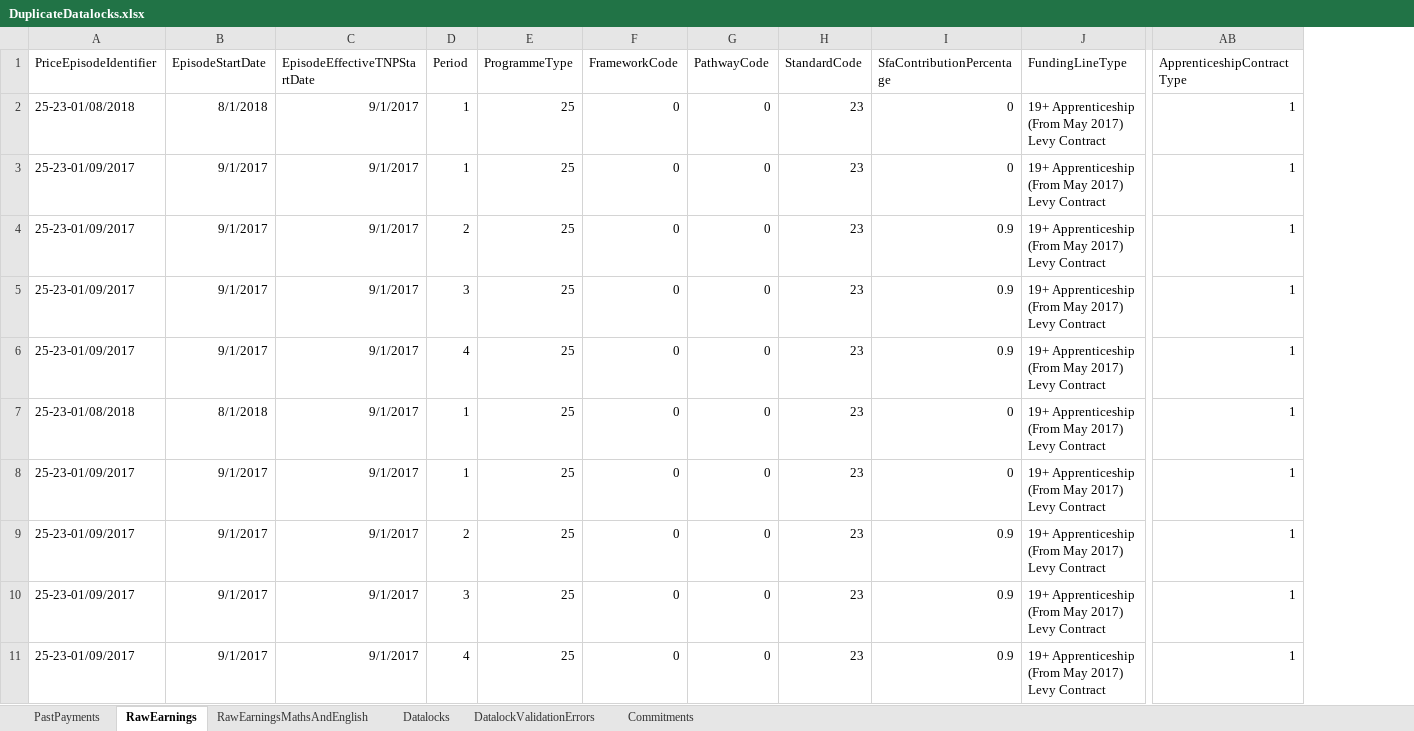
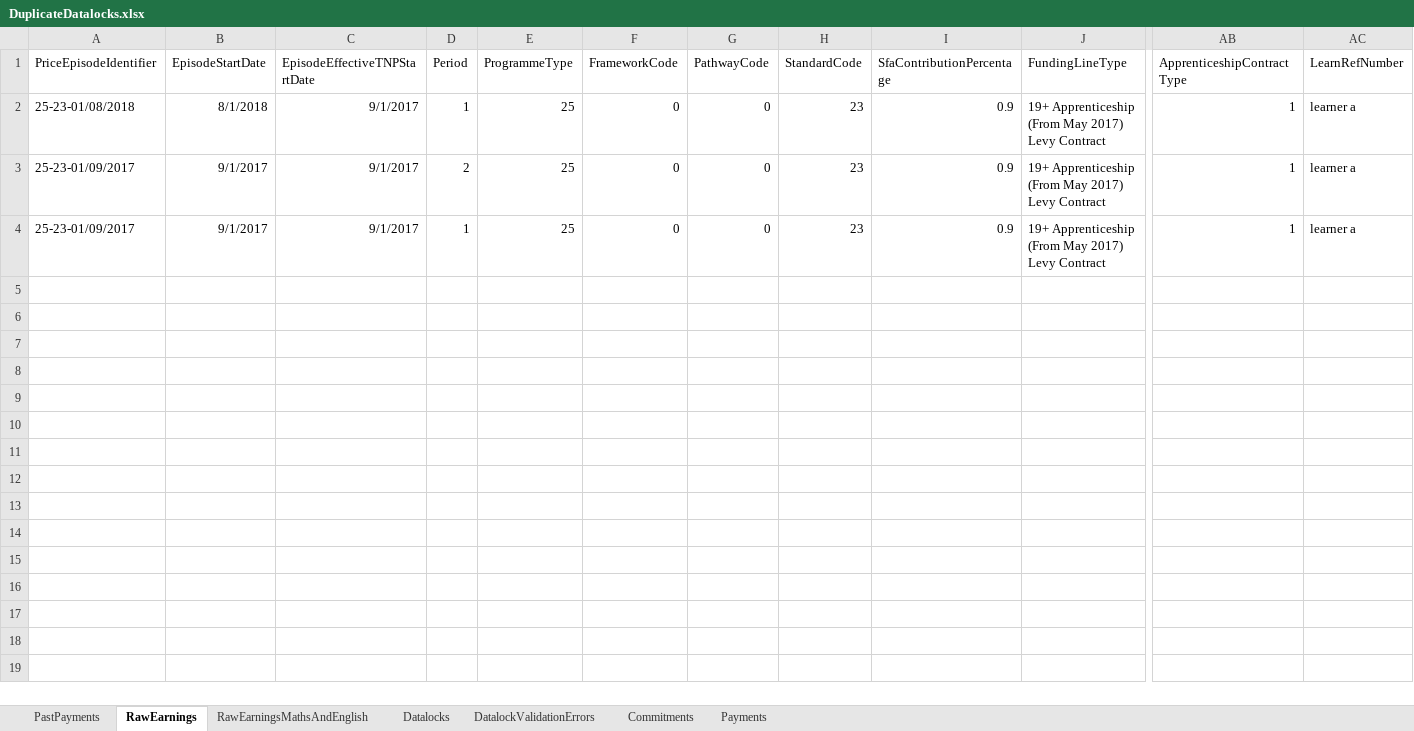
Before and after one commit to SkillsFundingAgency/das-providerpayments, an Excel workbook: src/PeriodEnd/PaymentsDue/SFA.DAS.ProviderPayments.Calc.PaymentsDue.UnitTests/ScenarioData/DuplicateDatalocks.xlsx, sheet RawEarnings, drawn as a sheet; only a part is shown, gaps mark what is left out; values as stored, in another font and other column widths than the file's, no borders; removed rows and columns are numbered as before the commit, all else as after; rows hold the shown columns only; the diff names each change by its address in the sheet, - before the commit and + after, or states it on an @@ line.

```diff
--- a/src/PeriodEnd/PaymentsDue/SFA.DAS.ProviderPayments.Calc.PaymentsDue.UnitTests/ScenarioData/DuplicateDatalocks.xlsx (sheet RawEarnings)
+++ b/src/PeriodEnd/PaymentsDue/SFA.DAS.ProviderPayments.Calc.PaymentsDue.UnitTests/ScenarioData/DuplicateDatalocks.xlsx (sheet RawEarnings)
+sheet tab: Payments
+column AC (LearnRefNumber), rows 2-4: all learner a
-I2 (SfaContributionPercentage): 0
+I2 (SfaContributionPercentage): 0.9
-row 3: 25-23-01/09/2017 | 9/1/2017 | 9/1/2017 | 1 | 25 | 0 | 0 | 23 | 0 | 19+ Apprenticeship (From May 2017) Levy Contract | 1
-D4 (Period): 3
+D4 (Period): 1
-row 6: 25-23-01/09/2017 | 9/1/2017 | 9/1/2017 | 4 | 25 | 0 | 0 | 23 | 0.9 | 19+ Apprenticeship (From May 2017) Levy Contract | 1
-row 7: 25-23-01/08/2018 | 8/1/2018 | 9/1/2017 | 1 | 25 | 0 | 0 | 23 | 0 | 19+ Apprenticeship (From May 2017) Levy Contract | 1
-row 8: 25-23-01/09/2017 | 9/1/2017 | 9/1/2017 | 1 | 25 | 0 | 0 | 23 | 0 | 19+ Apprenticeship (From May 2017) Levy Contract | 1
-row 9: 25-23-01/09/2017 | 9/1/2017 | 9/1/2017 | 2 | 25 | 0 | 0 | 23 | 0.9 | 19+ Apprenticeship (From May 2017) Levy Contract | 1
-row 10: 25-23-01/09/2017 | 9/1/2017 | 9/1/2017 | 3 | 25 | 0 | 0 | 23 | 0.9 | 19+ Apprenticeship (From May 2017) Levy Contract | 1
-row 11: 25-23-01/09/2017 | 9/1/2017 | 9/1/2017 | 4 | 25 | 0 | 0 | 23 | 0.9 | 19+ Apprenticeship (From May 2017) Levy Contract | 1
```
Also changed, not shown: 5 other files.
